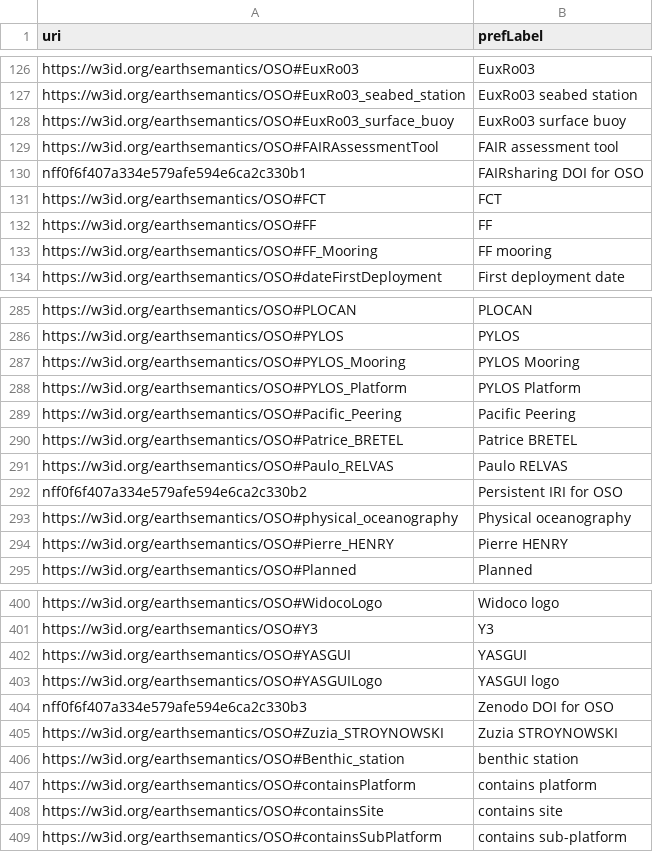
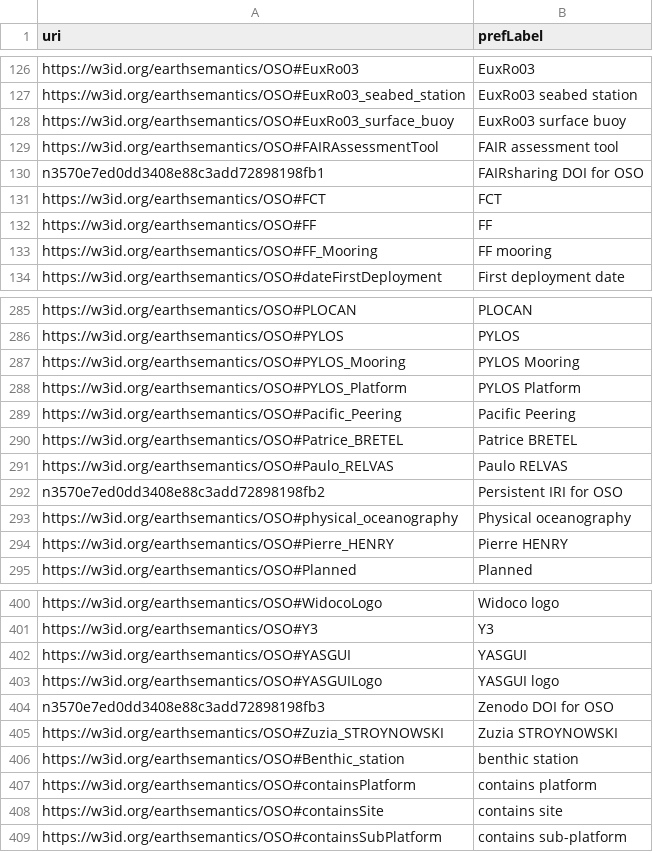
Before and after one commit to emso-eric/emso-metadata-specifications, a CSV file: external-resources/oso/oso.csv, drawn as a sheet; only a part is shown, gaps mark what is left out.

```diff
--- a/external-resources/oso/oso.csv
+++ b/external-resources/oso/oso.csv
@@ -129,3 +129,3 @@ https://w3id.org/earthsemantics/OSO#EuxRo03_surface_buoy,EuxRo03 surface buoy
 https://w3id.org/earthsemantics/OSO#FAIRAssessmentTool,FAIR assessment tool
-nff0f6f407a334e579afe594e6ca2c330b1,FAIRsharing DOI for OSO
+n3570e7ed0dd3408e88c3add72898198fb1,FAIRsharing DOI for OSO
 https://w3id.org/earthsemantics/OSO#FCT,FCT
@@ -291,3 +291,3 @@ https://w3id.org/earthsemantics/OSO#Patrice_BRETEL,Patrice BRETEL
 https://w3id.org/earthsemantics/OSO#Paulo_RELVAS,Paulo RELVAS
-nff0f6f407a334e579afe594e6ca2c330b2,Persistent IRI for OSO
+n3570e7ed0dd3408e88c3add72898198fb2,Persistent IRI for OSO
 https://w3id.org/earthsemantics/OSO#physical_oceanography,Physical oceanography
@@ -403,3 +403,3 @@ https://w3id.org/earthsemantics/OSO#YASGUI,YASGUI
 https://w3id.org/earthsemantics/OSO#YASGUILogo,YASGUI logo
-nff0f6f407a334e579afe594e6ca2c330b3,Zenodo DOI for OSO
+n3570e7ed0dd3408e88c3add72898198fb3,Zenodo DOI for OSO
 https://w3id.org/earthsemantics/OSO#Zuzia_STROYNOWSKI,Zuzia STROYNOWSKI
```
Also changed, not shown: 5 other files.
